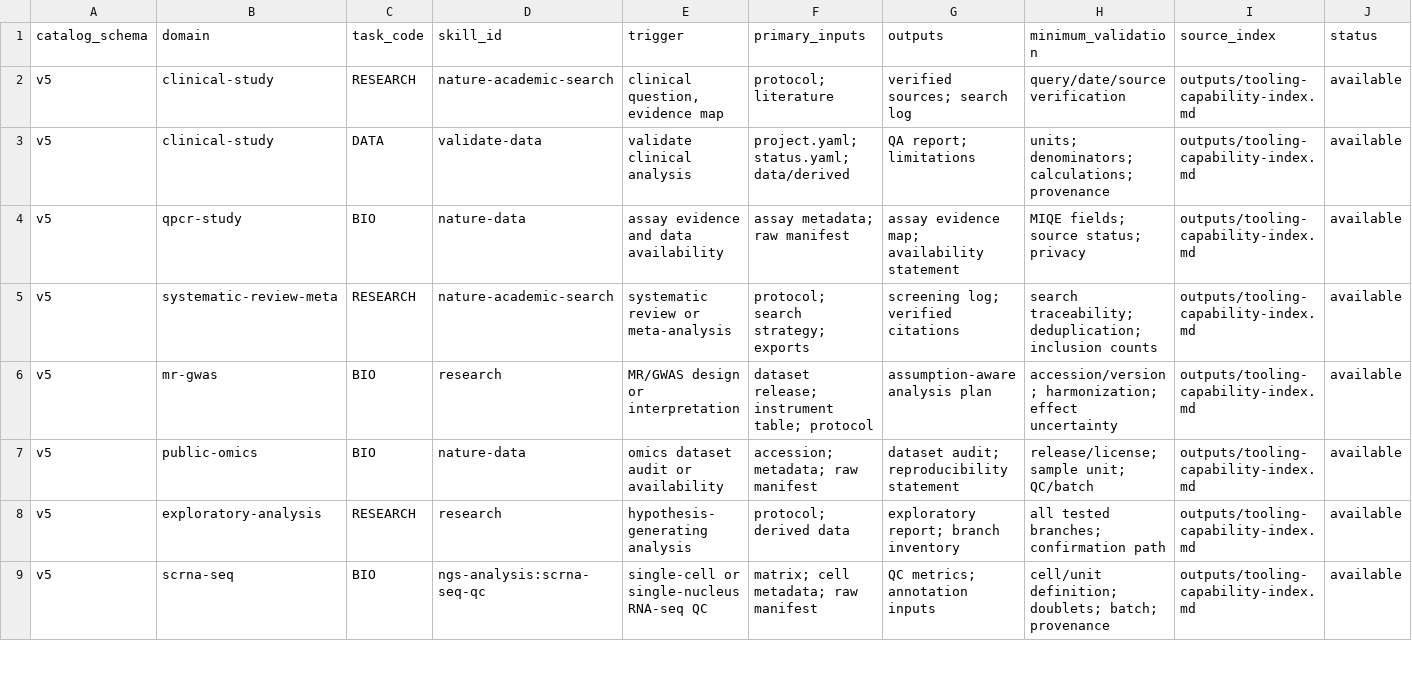
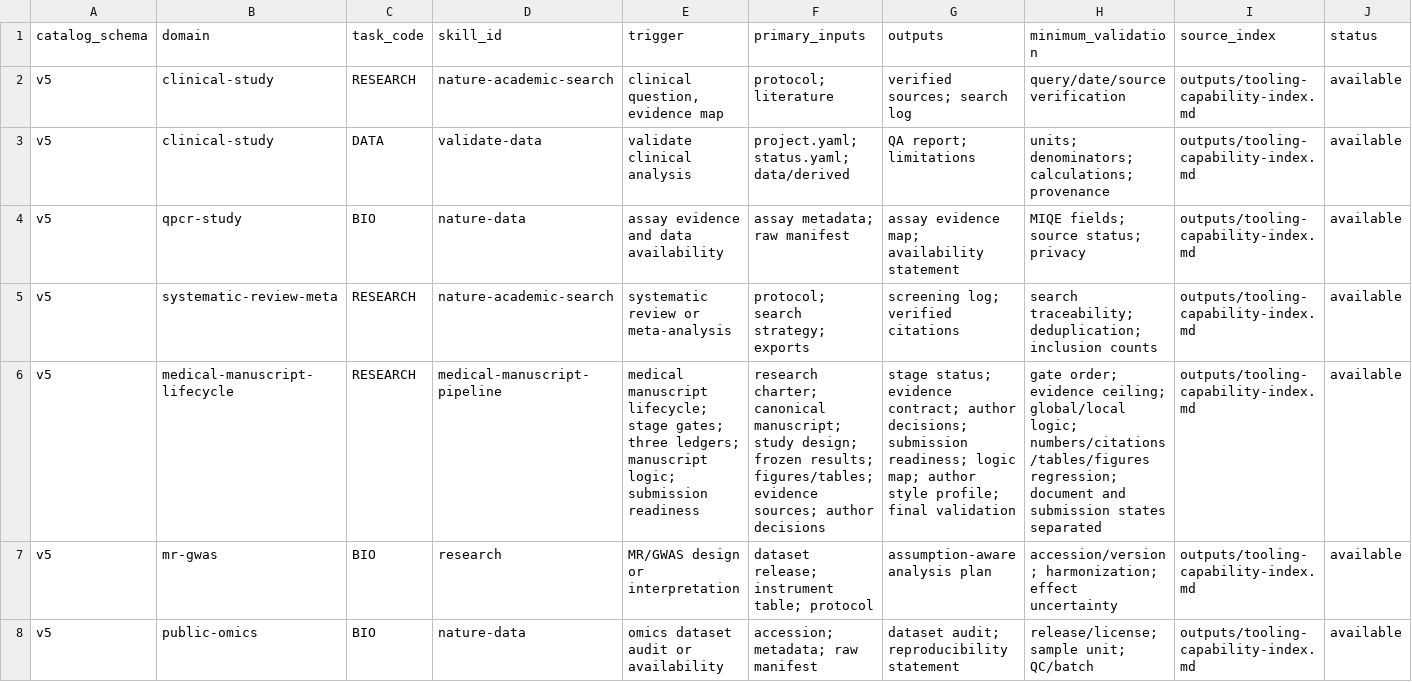
Before and after one commit to glucysgly/medical-research-workstation, a CSV file: registry/SKILL_CATALOG.csv, drawn as a sheet; only a part is shown; the shorter side is filled out with more unchanged rows; the diff names each change by its address in the sheet, - before the commit and + after, or states it on an @@ line.

```diff
--- a/registry/SKILL_CATALOG.csv
+++ b/registry/SKILL_CATALOG.csv
+row 6: v5 | medical-manuscript-lifecycle | RESEARCH | medical-manuscript-pipeline | medical manuscript lifecycle; stage gates; three ledgers; manuscript logic; submission readiness | research charter; canonical manuscript; study design; frozen results; figures/tables; evidence sources; author decisions | stage status; evidence contract; author decisions; submission readiness; logic map; author style profile; final validation | gate order; evidence ceiling; global/local logic; numbers/citations/tables/figures regression; document and submission states separated | outputs/tooling-capability-index.md | available
```
Also changed, not shown: registry/RESEARCH_CAPABILITY_VIEW.csv, 26 other files.
